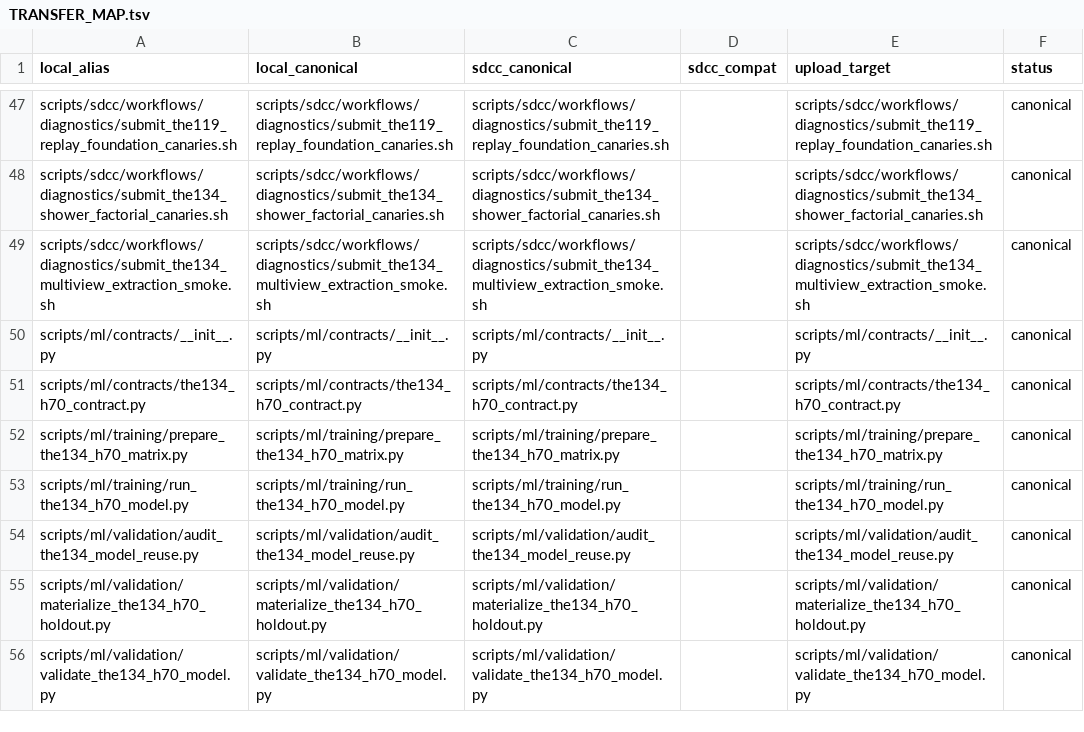
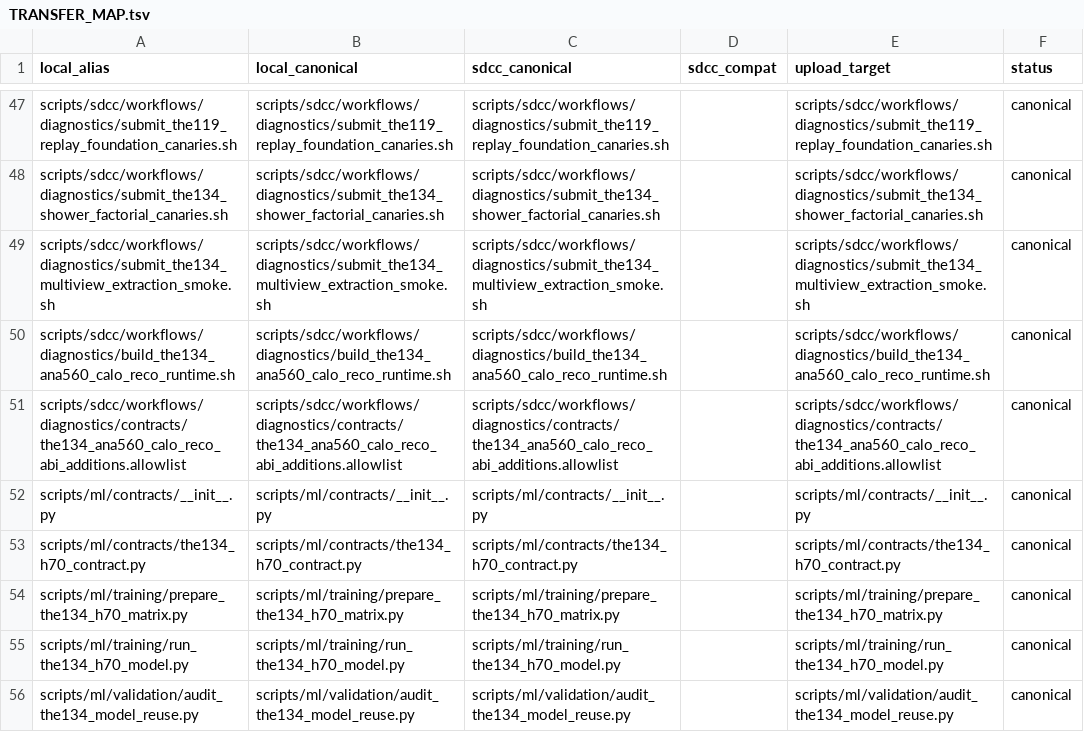
Before and after one commit to JustinBen0131/isolatedPhotonsAndRecoilJets, a TSV file: scripts/sdcc/TRANSFER_MAP.tsv, drawn as a sheet; only a part is shown, gaps mark what is left out; the shorter side is filled out with more unchanged rows.

Commit message:
THE-134: seal ana.560 CaloReco runtime

```diff
--- a/scripts/sdcc/TRANSFER_MAP.tsv
+++ b/scripts/sdcc/TRANSFER_MAP.tsv
@@ -49,2 +49,4 @@ scripts/sdcc/workflows/diagnostics/submit_the134_shower_factorial_canaries.sh	sc
 scripts/sdcc/workflows/diagnostics/submit_the134_multiview_extraction_smoke.sh	scripts/sdcc/workflows/diagnostics/submit_the134_multiview_extraction_smoke.sh	scripts/sdcc/workflows/diagnostics/submit_the134_multiview_extraction_smoke.sh		scripts/sdcc/workflows/diagnostics/submit_the134_multiview_extraction_smoke.sh	canonical
+scripts/sdcc/workflows/diagnostics/build_the134_ana560_calo_reco_runtime.sh	scripts/sdcc/workflows/diagnostics/build_the134_ana560_calo_reco_runtime.sh	scripts/sdcc/workflows/diagnostics/build_the134_ana560_calo_reco_runtime.sh		scripts/sdcc/workflows/diagnostics/build_the134_ana560_calo_reco_runtime.sh	canonical
+scripts/sdcc/workflows/diagnostics/contracts/the134_ana560_calo_reco_abi_additions.allowlist	scripts/sdcc/workflows/diagnostics/contracts/the134_ana560_calo_reco_abi_additions.allowlist	scripts/sdcc/workflows/diagnostics/contracts/the134_ana560_calo_reco_abi_additions.allowlist		scripts/sdcc/workflows/diagnostics/contracts/the134_ana560_calo_reco_abi_additions.allowlist	canonical
 scripts/ml/contracts/__init__.py	scripts/ml/contracts/__init__.py	scripts/ml/contracts/__init__.py		scripts/ml/contracts/__init__.py	canonical
```
Also changed, not shown: 10 other files.
